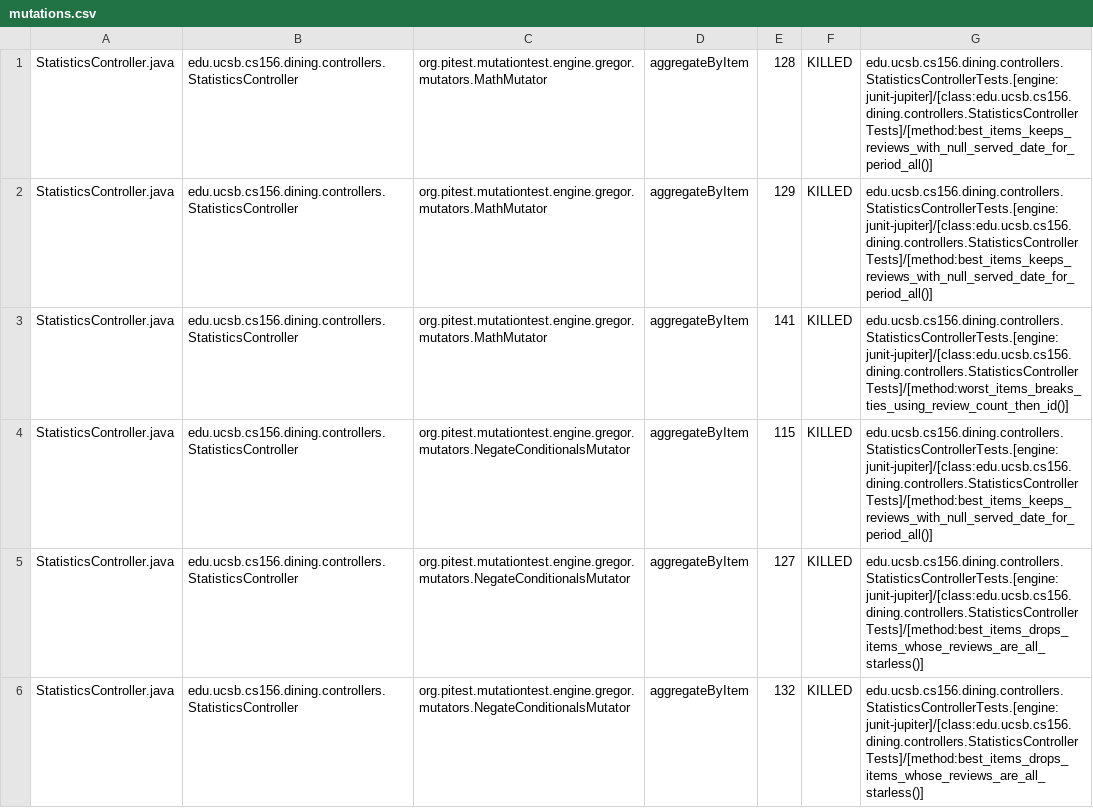
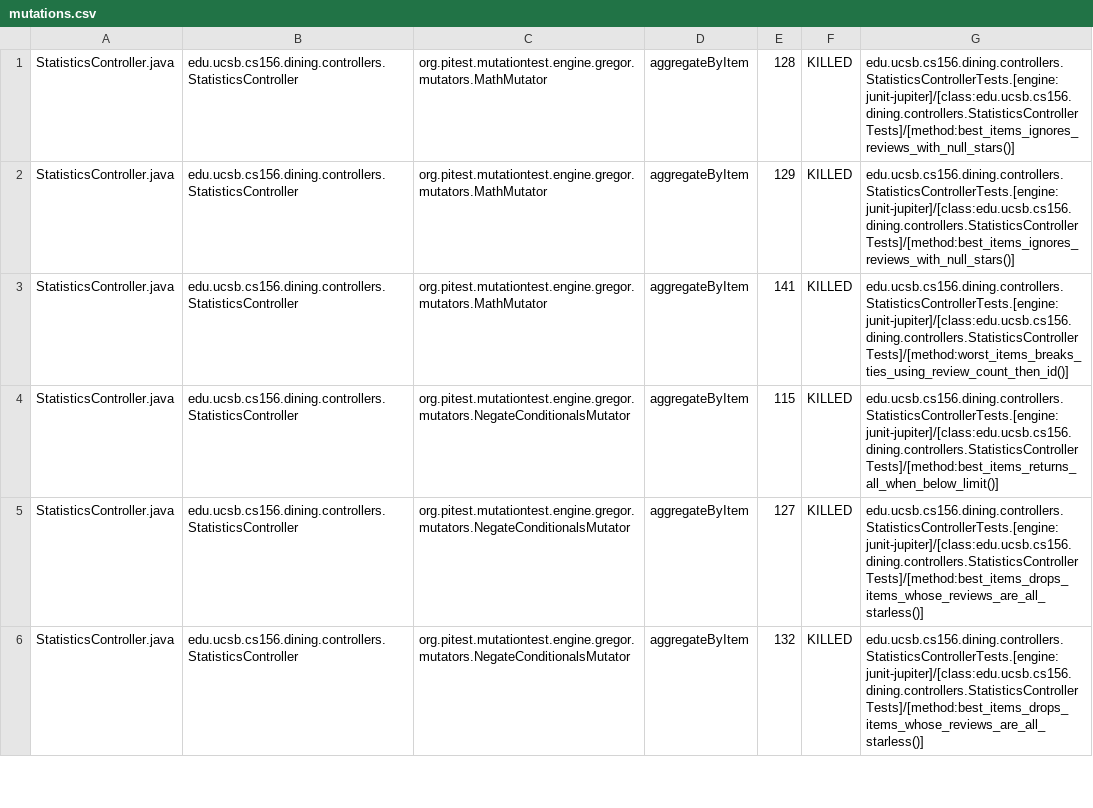
Before and after one commit to ucsb-cs156/proj-dining, a CSV file: prs/152/pitest/mutations.csv, drawn as a sheet; only a part is shown; the diff covers the shown part only.

Commit message:
Deploying to gh-pages from @ ucsb-cs156/proj-dining@f714ae34411ca3ad08a98aac94bc4685ff0db032 🚀

```diff
--- a/prs/152/pitest/mutations.csv
+++ b/prs/152/pitest/mutations.csv
@@ -1,5 +1,5 @@
-StatisticsController.java,edu.ucsb.cs156.dining.controllers.StatisticsController,org.pitest.mutationtest.engine.gregor.mutators.MathMutator,aggregateByItem,128,KILLED,edu.ucsb.cs156.dining.controllers.StatisticsControllerTests.[engine:junit-jupiter]/[class:edu.ucsb.cs156.dining.controllers.StatisticsControllerTests]/[method:best_items_keeps_reviews_with_null_served_date_for_period_all()]
-StatisticsController.java,edu.ucsb.cs156.dining.controllers.StatisticsController,org.pitest.mutationtest.engine.gregor.mutators.MathMutator,aggregateByItem,129,KILLED,edu.ucsb.cs156.dining.controllers.StatisticsControllerTests.[engine:junit-jupiter]/[class:edu.ucsb.cs156.dining.controllers.StatisticsControllerTests]/[method:best_items_keeps_reviews_with_null_served_date_for_period_all()]
+StatisticsController.java,edu.ucsb.cs156.dining.controllers.StatisticsController,org.pitest.mutationtest.engine.gregor.mutators.MathMutator,aggregateByItem,128,KILLED,edu.ucsb.cs156.dining.controllers.StatisticsControllerTests.[engine:junit-jupiter]/[class:edu.ucsb.cs156.dining.controllers.StatisticsControllerTests]/[method:best_items_ignores_reviews_with_null_stars()]
+StatisticsController.java,edu.ucsb.cs156.dining.controllers.StatisticsController,org.pitest.mutationtest.engine.gregor.mutators.MathMutator,aggregateByItem,129,KILLED,edu.ucsb.cs156.dining.controllers.StatisticsControllerTests.[engine:junit-jupiter]/[class:edu.ucsb.cs156.dining.controllers.StatisticsControllerTests]/[method:best_items_ignores_reviews_with_null_stars()]
 StatisticsController.java,edu.ucsb.cs156.dining.controllers.StatisticsController,org.pitest.mutationtest.engine.gregor.mutators.MathMutator,aggregateByItem,141,KILLED,edu.ucsb.cs156.dining.controllers.StatisticsControllerTests.[engine:junit-jupiter]/[class:edu.ucsb.cs156.dining.controllers.StatisticsControllerTests]/[method:worst_items_breaks_ties_using_review_count_then_id()]
-StatisticsController.java,edu.ucsb.cs156.dining.controllers.StatisticsController,org.pitest.mutationtest.engine.gregor.mutators.NegateConditionalsMutator,aggregateByItem,115,KILLED,edu.ucsb.cs156.dining.controllers.StatisticsControllerTests.[engine:junit-jupiter]/[class:edu.ucsb.cs156.dining.controllers.StatisticsControllerTests]/[method:best_items_keeps_reviews_with_null_served_date_for_period_all()]
+StatisticsController.java,edu.ucsb.cs156.dining.controllers.StatisticsController,org.pitest.mutationtest.engine.gregor.mutators.NegateConditionalsMutator,aggregateByItem,115,KILLED,edu.ucsb.cs156.dining.controllers.StatisticsControllerTests.[engine:junit-jupiter]/[class:edu.ucsb.cs156.dining.controllers.StatisticsControllerTests]/[method:best_items_returns_all_when_below_limit()]
 StatisticsController.java,edu.ucsb.cs156.dining.controllers.StatisticsController,org.pitest.mutationtest.engine.gregor.mutators.NegateConditionalsMutator,aggregateByItem,127,KILLED,edu.ucsb.cs156.dining.controllers.StatisticsControllerTests.[engine:junit-jupiter]/[class:edu.ucsb.cs156.dining.controllers.StatisticsControllerTests]/[method:best_items_drops_items_whose_reviews_are_all_starless()]
```
Also changed, not shown: 29 edited cells elsewhere in this file, 25 other files.
